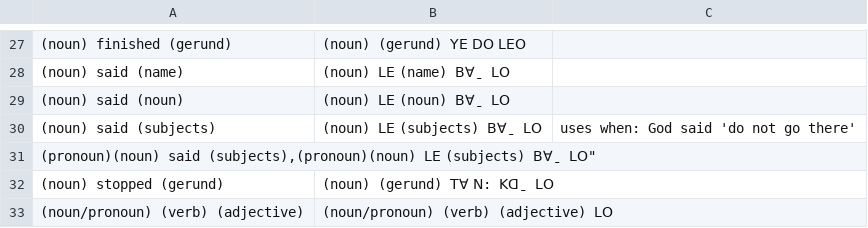
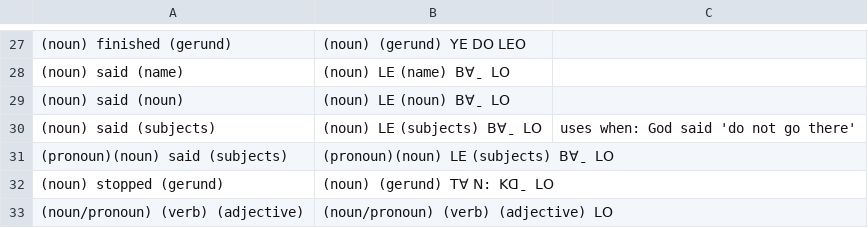
Before and after one commit to Gwasi/lisu-ngo-data, a CSV file: default_data.csv, drawn as a sheet; only a part is shown, gaps mark what is left out; removed rows and columns are numbered as before the commit, all else as after; the diff names each change by its address in the sheet, - before the commit and + after, or states it on an @@ line.

Commit message:
Update default_data.csv

```diff
--- a/default_data.csv
+++ b/default_data.csv
-row 31: (pronoun)(noun) said (subjects),(pronoun)(noun) ꓡꓰ (subjects) ꓐꓯˍ ꓡꓳ"
+row 31: (pronoun)(noun) said (subjects) | (pronoun)(noun) ꓡꓰ (subjects) ꓐꓯˍ ꓡꓳ
```
